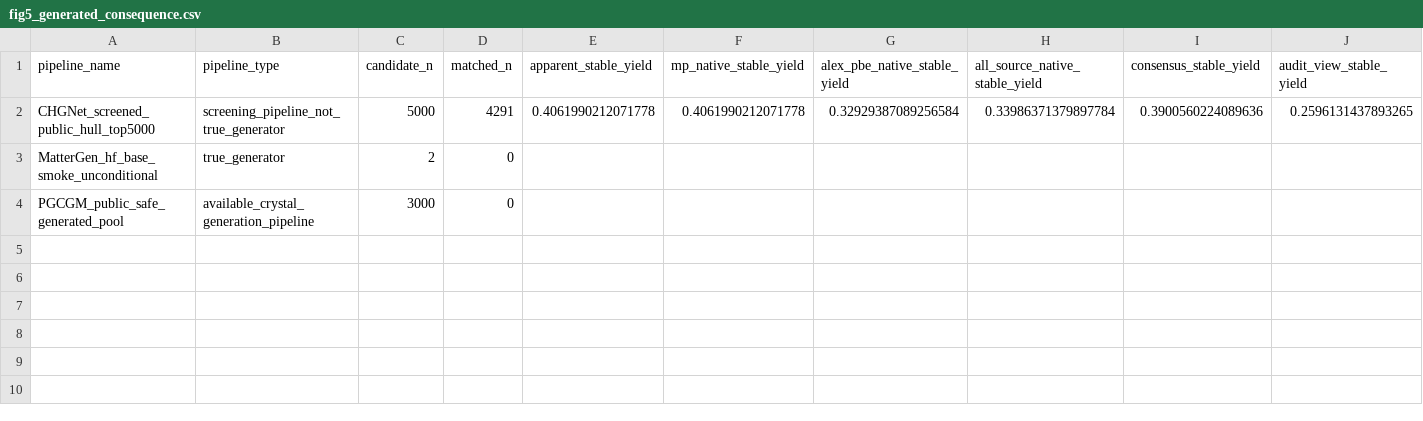
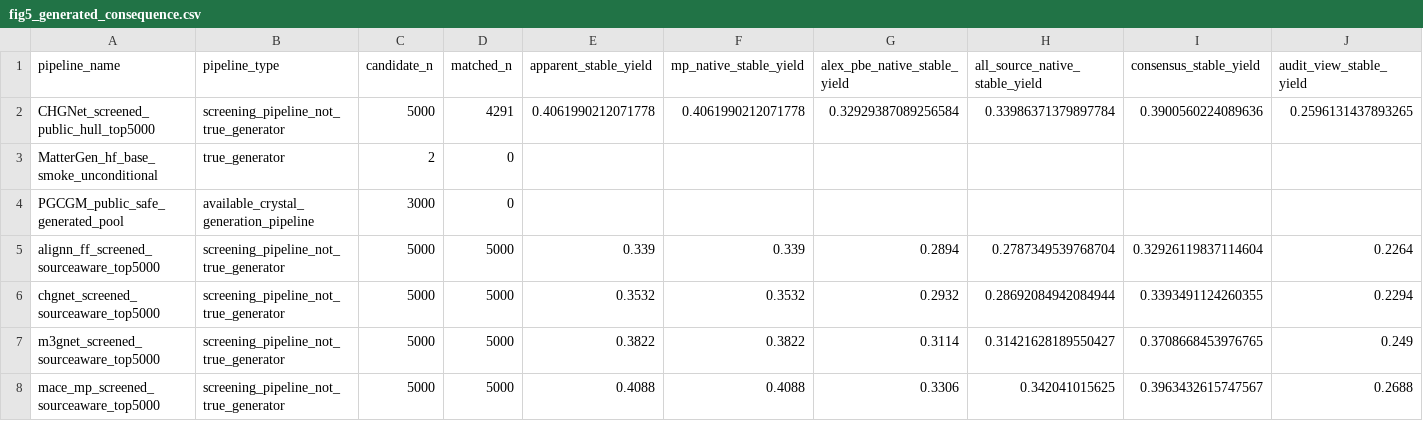
Before and after one commit to Marchematics/materials-stability-label-discordance, a CSV file: outputs/phase2_v1/figure_source_data/fig5_generated_consequence.csv, drawn as a sheet; only a part is shown; rows hold the shown columns only; the diff names each change by its address in the sheet, - before the commit and + after, or states it on an @@ line.

```diff
--- a/outputs/phase2_v1/figure_source_data/fig5_generated_consequence.csv
+++ b/outputs/phase2_v1/figure_source_data/fig5_generated_consequence.csv
+row 5: alignn_ff_screened_sourceaware_top5000 | screening_pipeline_not_true_generator | 5000 | 5000 | 0.339 | 0.339 | 0.2894 | 0.2787349539768704 | 0.32926119837114604 | 0.2264
+row 6: chgnet_screened_sourceaware_top5000 | screening_pipeline_not_true_generator | 5000 | 5000 | 0.3532 | 0.3532 | 0.2932 | 0.28692084942084944 | 0.3393491124260355 | 0.2294
+row 7: m3gnet_screened_sourceaware_top5000 | screening_pipeline_not_true_generator | 5000 | 5000 | 0.3822 | 0.3822 | 0.3114 | 0.31421628189550427 | 0.3708668453976765 | 0.249
+row 8: mace_mp_screened_sourceaware_top5000 | screening_pipeline_not_true_generator | 5000 | 5000 | 0.4088 | 0.4088 | 0.3306 | 0.342041015625 | 0.3963432615747567 | 0.2688
```
Also changed, not shown: outputs/phase2_v1/generative/candidate_source_search_audit.csv, outputs/phase2_v1/generative/generated_candidate_inventory.csv, 29 other files.
